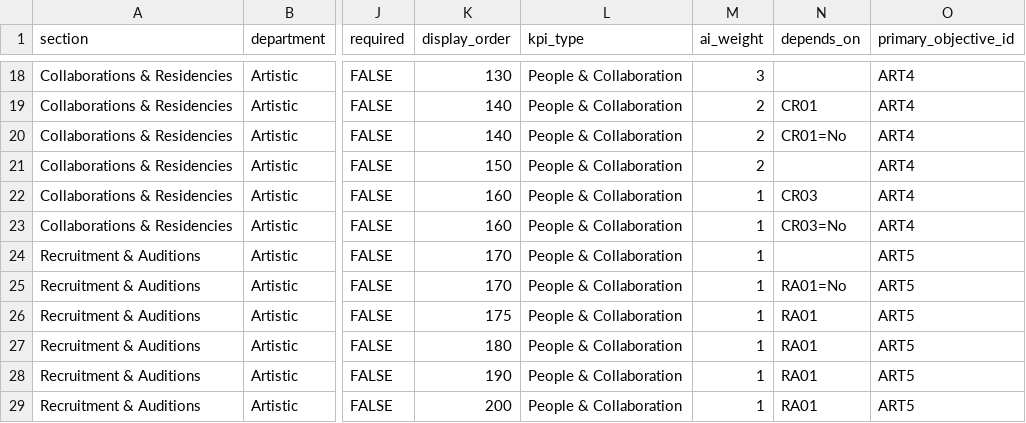
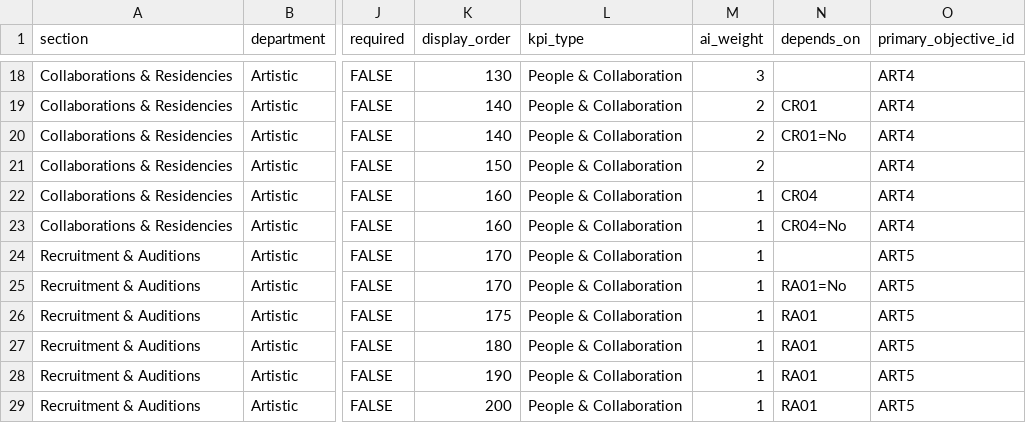
Before and after one commit to chrisrobingeorge-ai/scorecard, a CSV file: data/artistic_scorecard_questions.csv, drawn as a sheet; only a part is shown, gaps mark what is left out; the diff names each change by its address in the sheet, - before the commit and + after, or states it on an @@ line.

Commit message:
Update artistic scorecard questions in CSV file

```diff
--- a/data/artistic_scorecard_questions.csv
+++ b/data/artistic_scorecard_questions.csv
-N22 (depends_on): CR03
+N22 (depends_on): CR04
-N23 (depends_on): CR03=No
+N23 (depends_on): CR04=No
```
